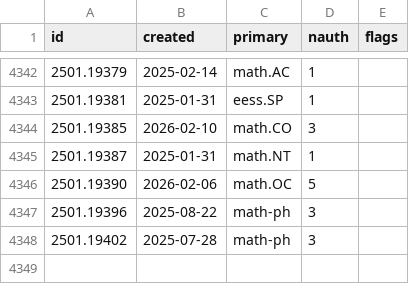
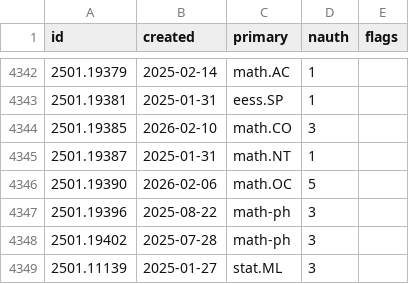
Before and after one commit to nickramsey621/ai-math-index, a CSV file: data/papers/2501.csv, drawn as a sheet; only a part is shown, gaps mark what is left out.

```diff
--- a/data/papers/2501.csv
+++ b/data/papers/2501.csv
@@ -4348 +4348,2 @@ id,created,primary,nauth,flags
 2501.19402,2025-07-28,math-ph,3,
+2501.11139,2025-01-27,stat.ML,3,
```
Also changed, not shown: 3 other files.
